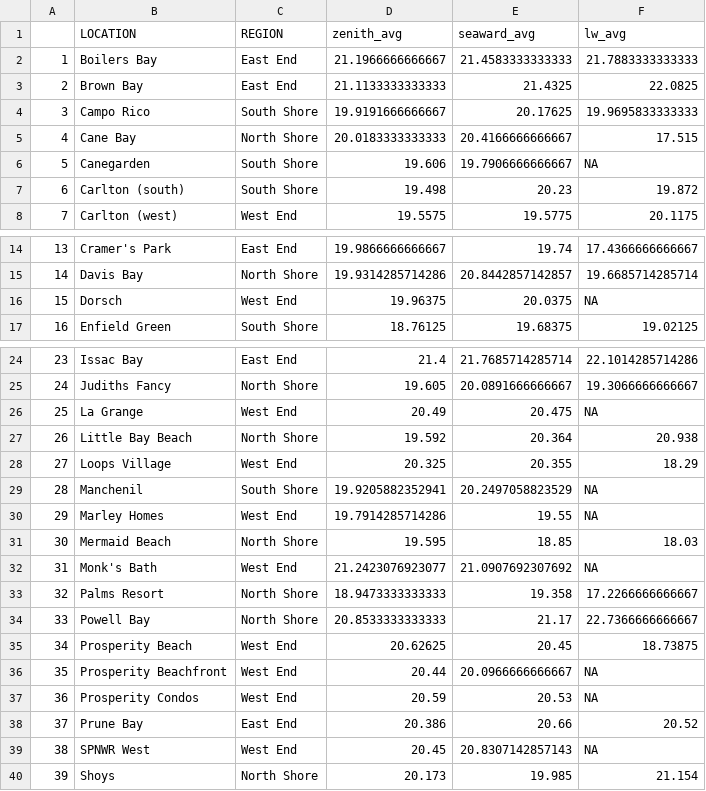
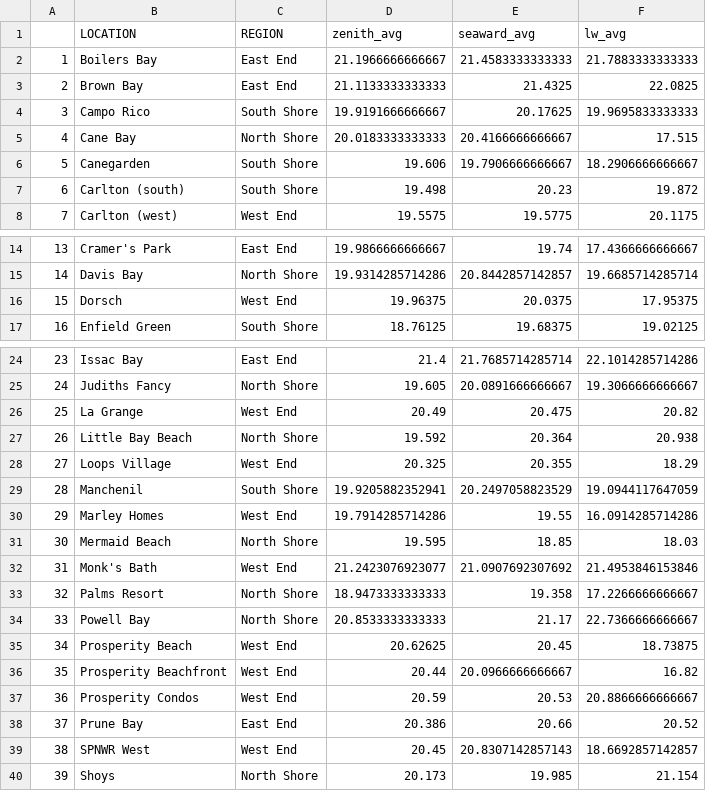
Before and after one commit to beautyinthewild/STX_ALAN, a CSV file: Clean SQM Data.csv, drawn as a sheet; only a part is shown, gaps mark what is left out.

```diff
--- a/Clean SQM Data.csv
+++ b/Clean SQM Data.csv
@@ -5,3 +5,3 @@
 "4","Cane Bay","North Shore",20.0183333333333,20.4166666666667,17.515
-"5","Canegarden","South Shore",19.606,19.7906666666667,NA
+"5","Canegarden ","South Shore",19.606,19.7906666666667,18.2906666666667
 "6","Carlton (south)","South Shore",19.498,20.23,19.872
@@ -15,3 +15,3 @@
 "14","Davis Bay","North Shore",19.9314285714286,20.8442857142857,19.6685714285714
-"15","Dorsch","West End",19.96375,20.0375,NA
+"15","Dorsch ","West End",19.96375,20.0375,17.95375
 "16","Enfield Green","South Shore",18.76125,19.68375,19.02125
@@ -25,9 +25,9 @@
 "24","Judiths Fancy","North Shore",19.605,20.0891666666667,19.3066666666667
-"25","La Grange","West End",20.49,20.475,NA
+"25","La Grange","West End",20.49,20.475,20.82
 "26","Little Bay Beach","North Shore",19.592,20.364,20.938
 "27","Loops Village","West End",20.325,20.355,18.29
-"28","Manchenil","South Shore",19.9205882352941,20.2497058823529,NA
-"29","Marley Homes","West End",19.7914285714286,19.55,NA
+"28","Manchenil ","South Shore",19.9205882352941,20.2497058823529,19.0944117647059
+"29","Marley Homes ","West End",19.7914285714286,19.55,16.0914285714286
 "30","Mermaid Beach","North Shore",19.595,18.85,18.03
-"31","Monk's Bath","West End",21.2423076923077,21.0907692307692,NA
+"31","Monk's Bath ","West End",21.2423076923077,21.0907692307692,21.4953846153846
 "32","Palms Resort","North Shore",18.9473333333333,19.358,17.2266666666667
@@ -35,6 +35,6 @@
 "34","Prosperity Beach","West End",20.62625,20.45,18.73875
-"35","Prosperity Beachfront","West End",20.44,20.0966666666667,NA
-"36","Prosperity Condos","West End",20.59,20.53,NA
+"35","Prosperity Beachfront ","West End",20.44,20.0966666666667,16.82
+"36","Prosperity Condos ","West End",20.59,20.53,20.8866666666667
 "37","Prune Bay","East End",20.386,20.66,20.52
-"38","SPNWR West","West End",20.45,20.8307142857143,NA
+"38","SPNWR West ","West End",20.45,20.8307142857143,18.6692857142857
 "39","Shoys","North Shore",20.173,19.985,21.154
```
Also changed, not shown: LW Averages Across Beaches.csv, 2 other files.
